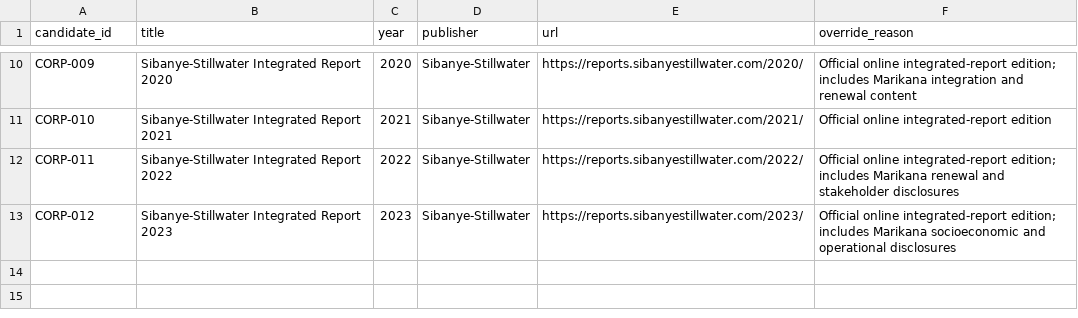
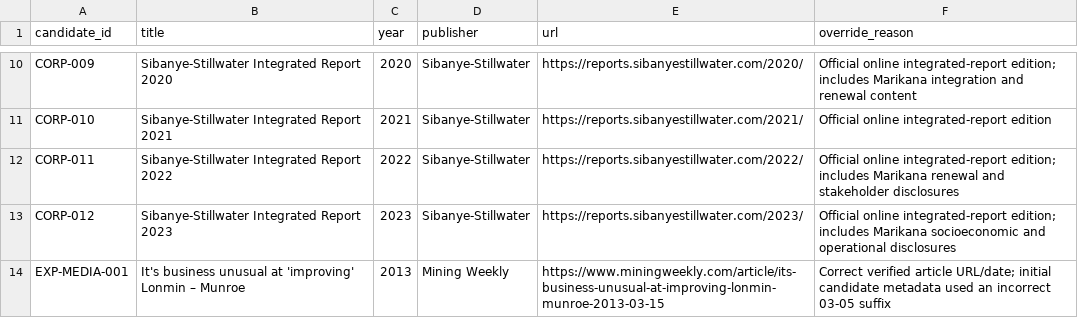
Before and after one commit to Martin-do/scipra-ai-mcdm-mineral-policy-africa, a CSV file: data/reconstruction/source_overrides.csv, drawn as a sheet; only a part is shown, gaps mark what is left out.

Commit message:
Correct verified Mining Weekly source URL

```diff
--- a/data/reconstruction/source_overrides.csv
+++ b/data/reconstruction/source_overrides.csv
@@ -13 +13,2 @@ CORP-011,"Sibanye-Stillwater Integrated Report 2022",2022,"Sibanye-Stillwater",h
 CORP-012,"Sibanye-Stillwater Integrated Report 2023",2023,"Sibanye-Stillwater",https://reports.sibanyestillwater.com/2023/,"Official online integrated-report edition; includes Marikana socioeconomic and operational disclosures"
+EXP-MEDIA-001,"It's business unusual at 'improving' Lonmin – Munroe",2013,"Mining Weekly",https://www.miningweekly.com/article/its-business-unusual-at-improving-lonmin-munroe-2013-03-15,"Correct verified article URL/date; initial candidate metadata used an incorrect 03-05 suffix"
```
